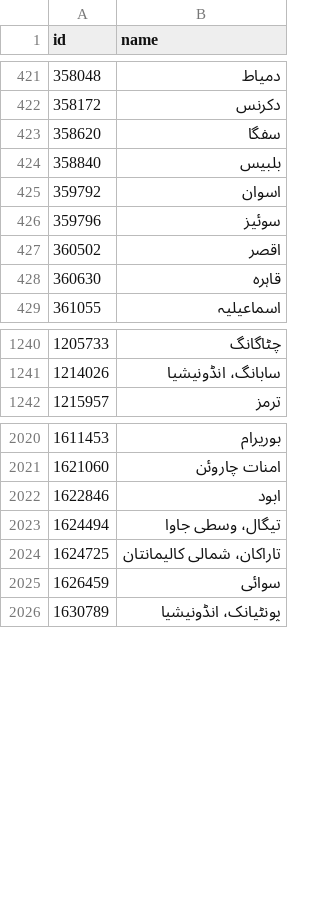
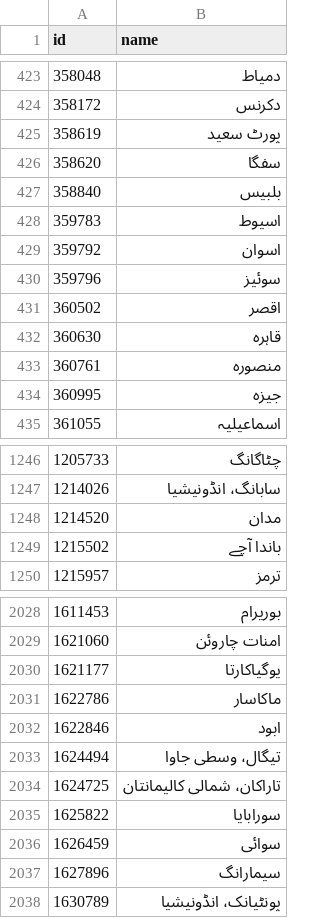
Before and after one commit to MohamedAbulgasem/Taqwa, a CSV file: shared/src/commonMain/composeResources/files/city-names-ur.csv, drawn as a sheet; only a part is shown, gaps mark what is left out; the diff covers the shown part only.

```diff
--- a/shared/src/commonMain/composeResources/files/city-names-ur.csv
+++ b/shared/src/commonMain/composeResources/files/city-names-ur.csv
@@ -422,4 +424,6 @@ id,name
 358172,دکرنس
+358619,پورٹ سعید
 358620,سفگا
 358840,بلبیس
+359783,اسیوط
 359792,اسوان
@@ -428,2 +432,4 @@ id,name
 360630,قاہرہ
+360761,منصورہ
+360995,جیزہ
 361055,اسماعیلیہ
@@ -1241,2 +1247,4 @@ id,name
 1214026,سابانگ، انڈونیشیا
+1214520,مدان
+1215502,باندا آچے
 1215957,ترمز
@@ -2021,2 +2029,4 @@ id,name
 1621060,امنات چاروئن
+1621177,یوگیاکارتا
+1622786,ماکاسار
 1622846,ابود
@@ -2024,3 +2034,5 @@ id,name
 1624725,تاراکان، شمالی کالیمانتان
+1625822,سورابایا
 1626459,سوائی
+1627896,سیمارانگ
 1630789,پونٹیانک، انڈونیشیا
```
Also changed, not shown: 3 added rows and 3 edited cells elsewhere in this file, shared/src/commonMain/composeResources/files/city-names-ar.csv, shared/src/commonMain/composeResources/files/city-names-bn.csv, 16 other files.
